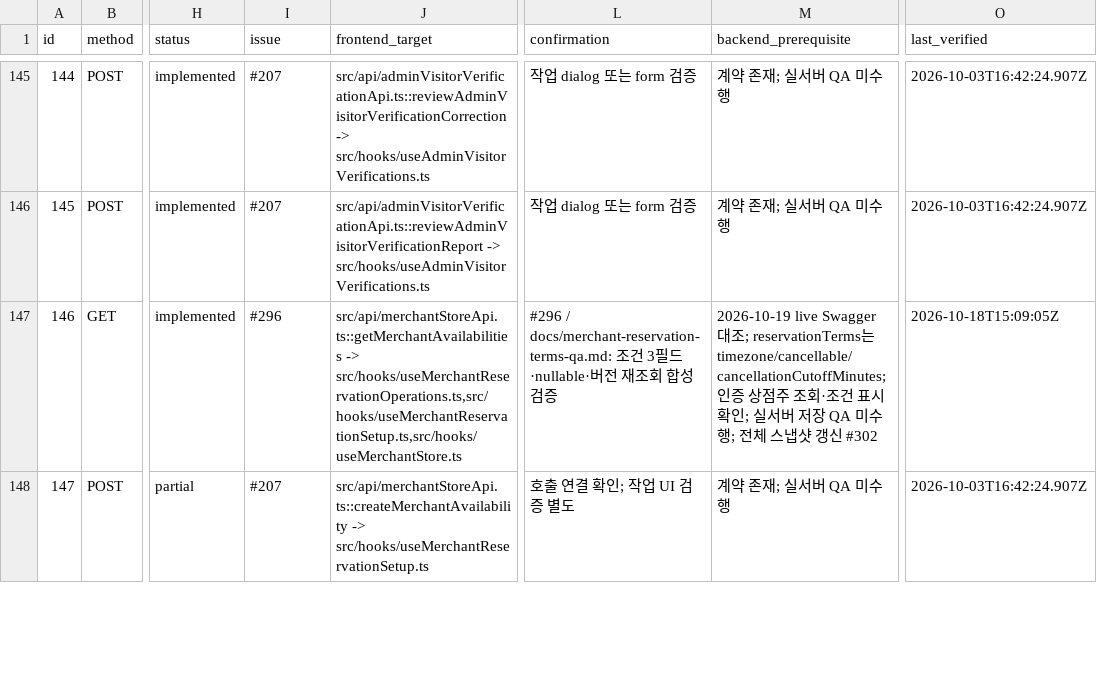
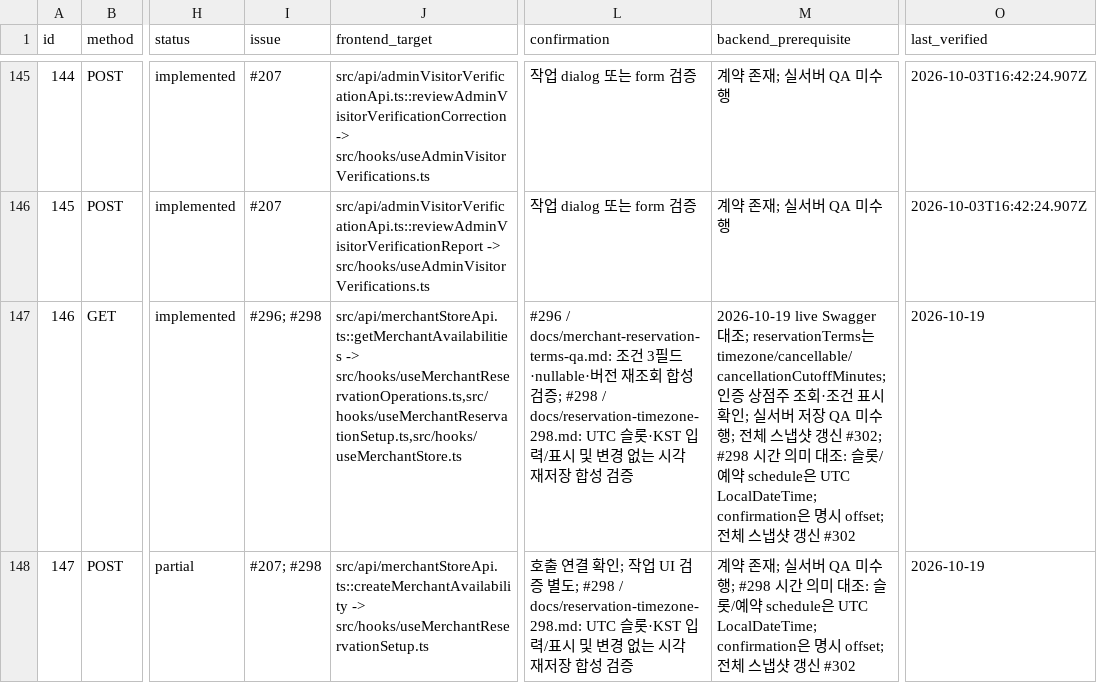
Before and after one commit to Type-Nu11/pingdom-admin, a CSV file: docs/web-api-contract-matrix.csv, drawn as a sheet; only a part is shown, gaps mark what is left out; the diff covers the shown part only; the diff names each change by its address in the sheet, - before the commit and + after, or states it on an @@ line.

```diff
--- a/docs/web-api-contract-matrix.csv
+++ b/docs/web-api-contract-matrix.csv
-I147 (issue): #296
+I147 (issue): #296; #298
-L147 (confirmation): …검증
+L147 (confirmation): …검증; #298 / docs/reservation-timezone-298.md: UTC 슬롯·KST 입력/표시 및 변경 없는 시각 재저장 합성 검증
-M147 (backend_prerequisite): …신 #302
+M147 (backend_prerequisite): …신 #302; #298 시간 의미 대조: 슬롯/예약 schedule은 UTC LocalDateTime; confirmation은 명시 offset; 전체 스냅샷 갱신 #302
-O147 (last_verified): 2026-10-18T15:09:05Z
+O147 (last_verified): 2026-10-19
-I148 (issue): #207
+I148 (issue): #207; #298
-L148 (confirmation): …증 별도
+L148 (confirmation): …증 별도; #298 / docs/reservation-timezone-298.md: UTC 슬롯·KST 입력/표시 및 변경 없는 시각 재저장 합성 검증
-M148 (backend_prerequisite): …QA 미수행
+M148 (backend_prerequisite): …QA 미수행; #298 시간 의미 대조: 슬롯/예약 schedule은 UTC LocalDateTime; confirmation은 명시 offset; 전체 스냅샷 갱신 #302
-O148 (last_verified): 2026-10-03T16:42:24.907Z
+O148 (last_verified): 2026-10-19
```
Also changed, not shown: 16 edited cells elsewhere in this file, 2 other files.
